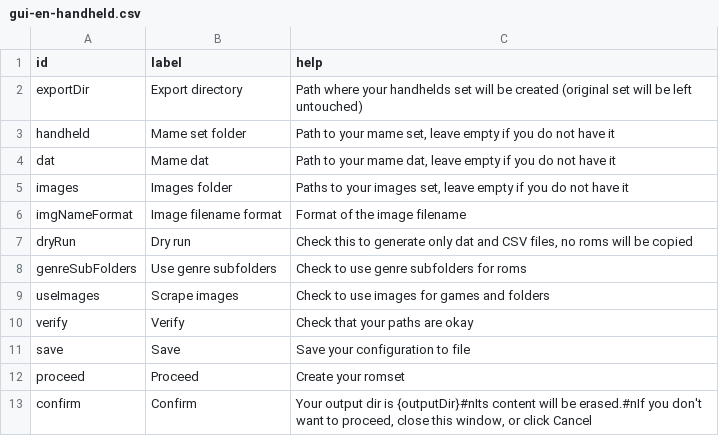
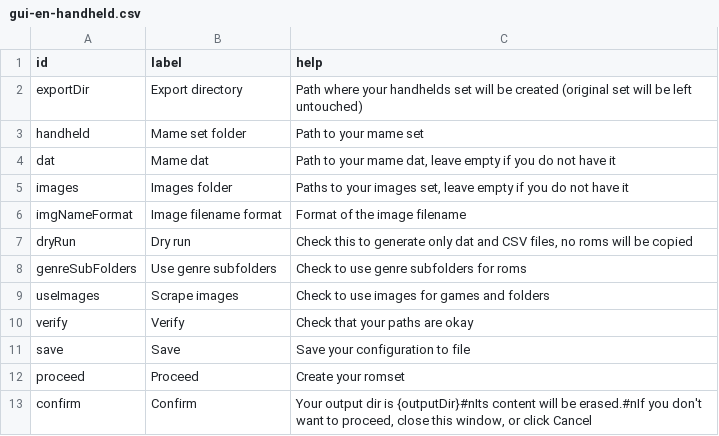
Before and after one commit to Voljega/BestArcade, a CSV file: GUI/gui-en-handheld.csv, drawn as a sheet.

```diff
--- a/GUI/gui-en-handheld.csv
+++ b/GUI/gui-en-handheld.csv
@@ -2,3 +2,3 @@ id;label;help
 exportDir;Export directory;Path where your handhelds set will be created (original set will be left untouched)
-handheld;Mame set folder;Path to your mame set, leave empty if you do not have it
+handheld;Mame set folder;Path to your mame set
 dat;Mame dat;Path to your mame dat, leave empty if you do not have it
```
Also changed, not shown: GUI/gui-en-atomiswave.csv, GUI/gui-en-naomi.csv, 16 other files.
